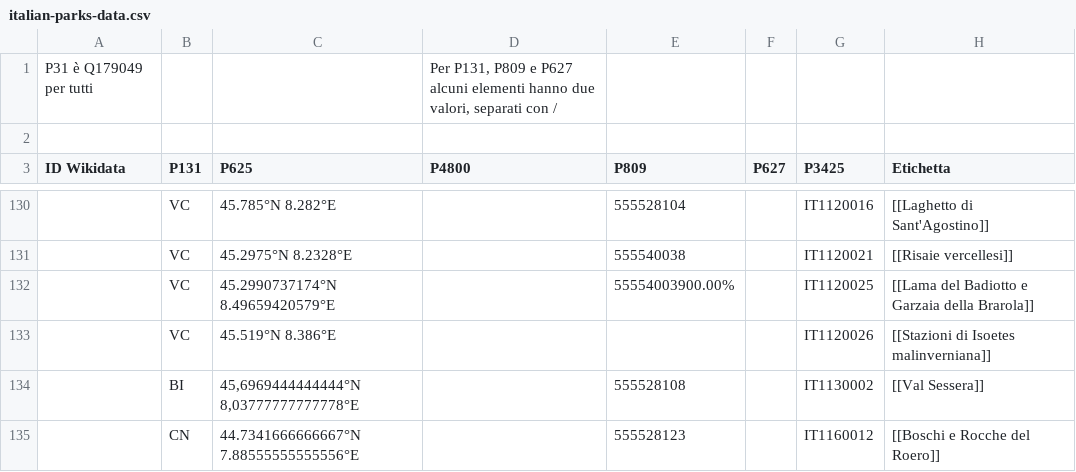
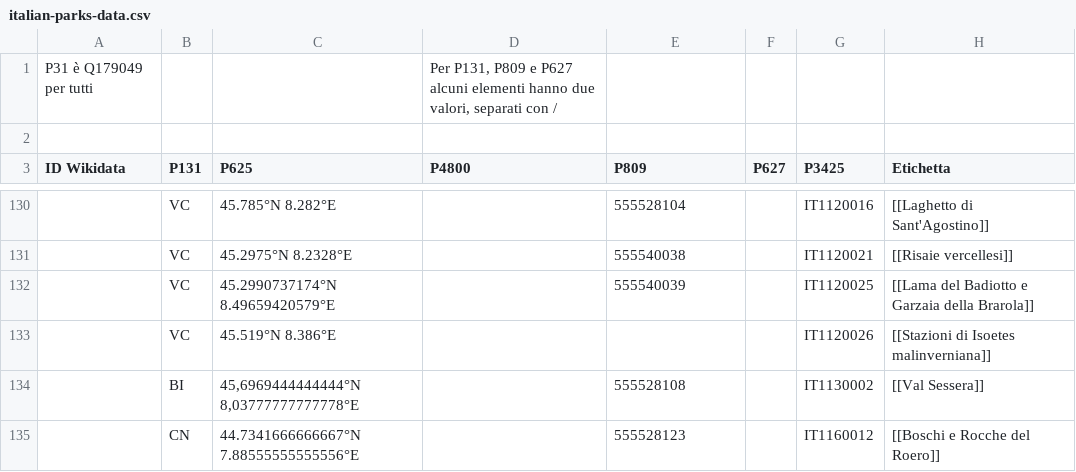
Before and after one commit to valerio-bozzolan/Wikimedia-Valerio-Bozzolan-bot-tasks, a CSV file: 2018-02-italian-parks/data/italian-parks-data.csv, drawn as a sheet; only a part is shown, gaps mark what is left out; the diff names each change by its address in the sheet, - before the commit and + after, or states it on an @@ line.

Commit message:
2018-02 italian parks: fixed a typo in the "Lama del Badiotto e Garzaia della Brarola" protected planet ID

```diff
--- a/2018-02-italian-parks/data/italian-parks-data.csv
+++ b/2018-02-italian-parks/data/italian-parks-data.csv
-E132 (P809): 55554003900.00%
+E132 (P809): 555540039
```
